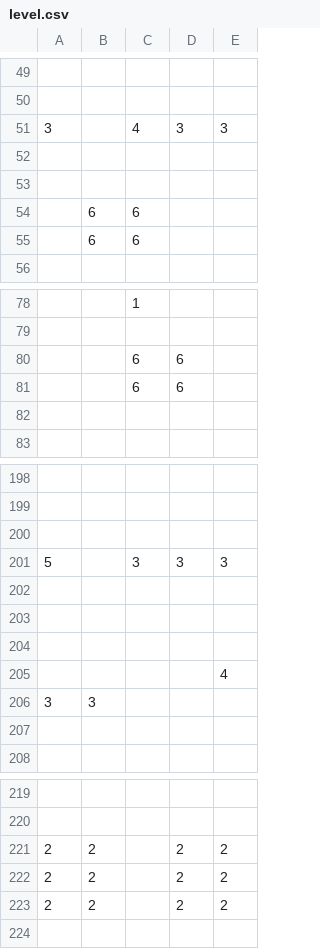
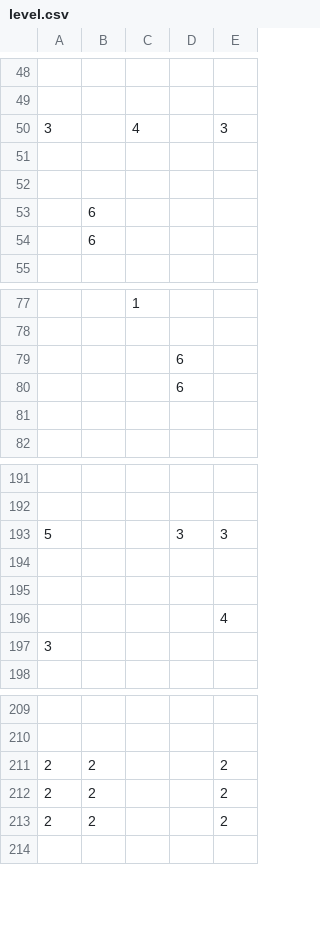
Before and after one commit to gsomgsom/naturegirl, a CSV file: data/level.csv, drawn as a sheet; only a part is shown, gaps mark what is left out; the diff covers the shown part only.

```diff
--- a/data/level.csv
+++ b/data/level.csv
@@ -50,7 +49,7 @@
 ,,,,
-3,,4,3,3
+3,,4,,3
 ,,,,
 ,,,,
-,6,6,,
-,6,6,,
+,6,,,
+,6,,,
 ,,,,
@@ -79,4 +78,4 @@
 ,,,,
-,,6,6,
-,,6,6,
+,,,6,
+,,,6,
 ,,,,
@@ -199,5 +192,3 @@
 ,,,,
-,,,,
-5,,3,3,3
-,,,,
+5,,,3,3
 ,,,,
@@ -205,4 +196,3 @@
 ,,,,4
-3,3,,,
-,,,,
+3,,,,
 ,,,,
@@ -220,5 +210,5 @@
 ,,,,
-2,2,,2,2
-2,2,,2,2
-2,2,,2,2
+2,2,,,2
+2,2,,,2
+2,2,,,2
 ,,,,
```
Also changed, not shown: 11 added rows, 27 removed rows and 39 edited cells elsewhere in this file, 3 other files.
